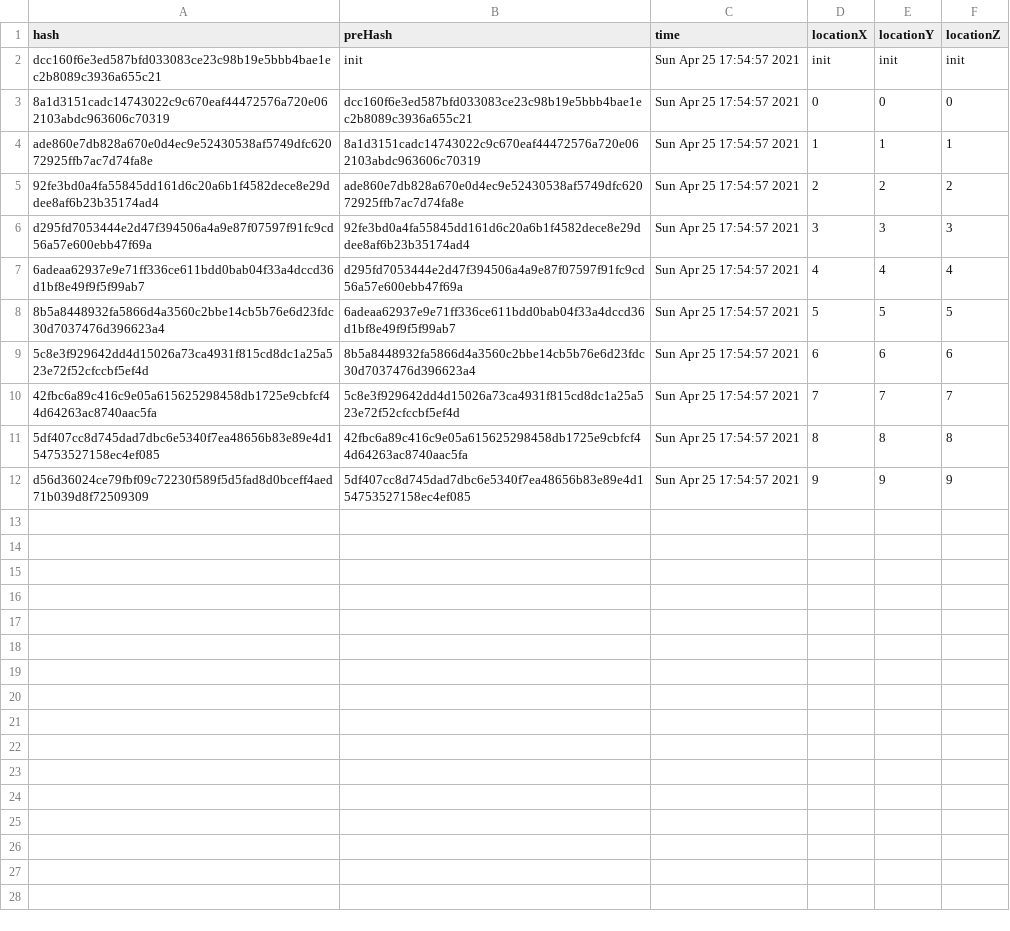
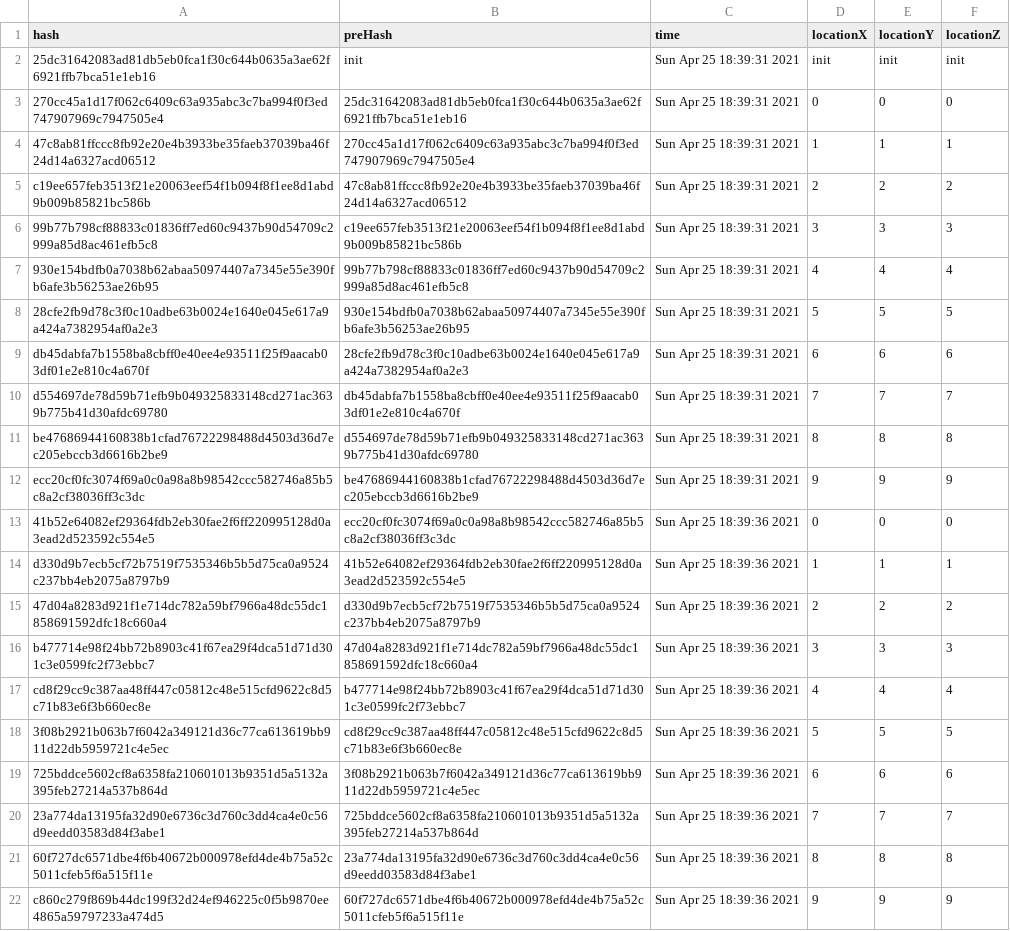
Before and after one commit to PI2-GRUPO-1/Software, a CSV file: blockchain_python/blockchain_data.csv, drawn as a sheet; addresses are those after the commit; the diff names each change by its address in the sheet, - before the commit and + after, or states it on an @@ line.

```diff
--- a/blockchain_python/blockchain_data.csv
+++ b/blockchain_python/blockchain_data.csv
-A2 (hash): dcc160f6e3ed587bfd033083ce23c98b19e5bbb4bae1ec2b8089c3936a655c21
+A2 (hash): 25dc31642083ad81db5eb0fca1f30c644b0635a3ae62f6921ffb7bca51e1eb16
-C2:C8 (time): Sun Apr 25 17:54:57 2021
+C2:C8 (time): Sun Apr 25 18:39:31 2021
-A3 (hash): 8a1d3151cadc14743022c9c670eaf44472576a720e062103abdc963606c70319
+A3 (hash): 270cc45a1d17f062c6409c63a935abc3c7ba994f0f3ed747907969c7947505e4
-B3 (preHash): dcc160f6e3ed587bfd033083ce23c98b19e5bbb4bae1ec2b8089c3936a655c21
+B3 (preHash): 25dc31642083ad81db5eb0fca1f30c644b0635a3ae62f6921ffb7bca51e1eb16
-A4 (hash): ade860e7db828a670e0d4ec9e52430538af5749dfc62072925ffb7ac7d74fa8e
+A4 (hash): 47c8ab81ffccc8fb92e20e4b3933be35faeb37039ba46f24d14a6327acd06512
-B4 (preHash): 8a1d3151cadc14743022c9c670eaf44472576a720e062103abdc963606c70319
+B4 (preHash): 270cc45a1d17f062c6409c63a935abc3c7ba994f0f3ed747907969c7947505e4
-A5 (hash): 92fe3bd0a4fa55845dd161d6c20a6b1f4582dece8e29ddee8af6b23b35174ad4
+A5 (hash): c19ee657feb3513f21e20063eef54f1b094f8f1ee8d1abd9b009b85821bc586b
-B5 (preHash): ade860e7db828a670e0d4ec9e52430538af5749dfc62072925ffb7ac7d74fa8e
+B5 (preHash): 47c8ab81ffccc8fb92e20e4b3933be35faeb37039ba46f24d14a6327acd06512
-A6 (hash): d295fd7053444e2d47f394506a4a9e87f07597f91fc9cd56a57e600ebb47f69a
+A6 (hash): 99b77b798cf88833c01836ff7ed60c9437b90d54709c2999a85d8ac461efb5c8
-B6 (preHash): 92fe3bd0a4fa55845dd161d6c20a6b1f4582dece8e29ddee8af6b23b35174ad4
+B6 (preHash): c19ee657feb3513f21e20063eef54f1b094f8f1ee8d1abd9b009b85821bc586b
-A7 (hash): 6adeaa62937e9e71ff336ce611bdd0bab04f33a4dccd36d1bf8e49f9f5f99ab7
+A7 (hash): 930e154bdfb0a7038b62abaa50974407a7345e55e390fb6afe3b56253ae26b95
-B7 (preHash): d295fd7053444e2d47f394506a4a9e87f07597f91fc9cd56a57e600ebb47f69a
+B7 (preHash): 99b77b798cf88833c01836ff7ed60c9437b90d54709c2999a85d8ac461efb5c8
-A8 (hash): 8b5a8448932fa5866d4a3560c2bbe14cb5b76e6d23fdc30d7037476d396623a4
+A8 (hash): 28cfe2fb9d78c3f0c10adbe63b0024e1640e045e617a9a424a7382954af0a2e3
-B8 (preHash): 6adeaa62937e9e71ff336ce611bdd0bab04f33a4dccd36d1bf8e49f9f5f99ab7
+B8 (preHash): 930e154bdfb0a7038b62abaa50974407a7345e55e390fb6afe3b56253ae26b95
+row 9: db45dabfa7b1558ba8cbff0e40ee4e93511f25f9aacab03df01e2e810c4a670f | 28cfe2fb9d78c3f0c10adbe63b0024e1640e045e617a9a424a7382954af0a2e3 | Sun Apr 25 18:39:31 2021 | 6 | 6 | 6
+row 10: d554697de78d59b71efb9b049325833148cd271ac3639b775b41d30afdc69780 | db45dabfa7b1558ba8cbff0e40ee4e93511f25f9aacab03df01e2e810c4a670f | Sun Apr 25 18:39:31 2021 | 7 | 7 | 7
+row 11: be47686944160838b1cfad76722298488d4503d36d7ec205ebccb3d6616b2be9 | d554697de78d59b71efb9b049325833148cd271ac3639b775b41d30afdc69780 | Sun Apr 25 18:39:31 2021 | 8 | 8 | 8
+row 12: ecc20cf0fc3074f69a0c0a98a8b98542ccc582746a85b5c8a2cf38036ff3c3dc | be47686944160838b1cfad76722298488d4503d36d7ec205ebccb3d6616b2be9 | Sun Apr 25 18:39:31 2021 | 9 | 9 | 9
+row 13: 41b52e64082ef29364fdb2eb30fae2f6ff220995128d0a3ead2d523592c554e5 | ecc20cf0fc3074f69a0c0a98a8b98542ccc582746a85b5c8a2cf38036ff3c3dc | Sun Apr 25 18:39:36 2021 | 0 | 0 | 0
+row 14: d330d9b7ecb5cf72b7519f7535346b5b5d75ca0a9524c237bb4eb2075a8797b9 | 41b52e64082ef29364fdb2eb30fae2f6ff220995128d0a3ead2d523592c554e5 | Sun Apr 25 18:39:36 2021 | 1 | 1 | 1
+row 15: 47d04a8283d921f1e714dc782a59bf7966a48dc55dc1858691592dfc18c660a4 | d330d9b7ecb5cf72b7519f7535346b5b5d75ca0a9524c237bb4eb2075a8797b9 | Sun Apr 25 18:39:36 2021 | 2 | 2 | 2
+row 16: b477714e98f24bb72b8903c41f67ea29f4dca51d71d301c3e0599fc2f73ebbc7 | 47d04a8283d921f1e714dc782a59bf7966a48dc55dc1858691592dfc18c660a4 | Sun Apr 25 18:39:36 2021 | 3 | 3 | 3
+row 17: cd8f29cc9c387aa48ff447c05812c48e515cfd9622c8d5c71b83e6f3b660ec8e | b477714e98f24bb72b8903c41f67ea29f4dca51d71d301c3e0599fc2f73ebbc7 | Sun Apr 25 18:39:36 2021 | 4 | 4 | 4
+row 18: 3f08b2921b063b7f6042a349121d36c77ca613619bb911d22db5959721c4e5ec | cd8f29cc9c387aa48ff447c05812c48e515cfd9622c8d5c71b83e6f3b660ec8e | Sun Apr 25 18:39:36 2021 | 5 | 5 | 5
-A19 (hash): 5c8e3f929642dd4d15026a73ca4931f815cd8dc1a25a523e72f52cfccbf5ef4d
+A19 (hash): 725bddce5602cf8a6358fa210601013b9351d5a5132a395feb27214a537b864d
-B19 (preHash): 8b5a8448932fa5866d4a3560c2bbe14cb5b76e6d23fdc30d7037476d396623a4
+B19 (preHash): 3f08b2921b063b7f6042a349121d36c77ca613619bb911d22db5959721c4e5ec
-C19:C22 (time): Sun Apr 25 17:54:57 2021
+C19:C22 (time): Sun Apr 25 18:39:36 2021
-A20 (hash): 42fbc6a89c416c9e05a615625298458db1725e9cbfcf44d64263ac8740aac5fa
+A20 (hash): 23a774da13195fa32d90e6736c3d760c3dd4ca4e0c56d9eedd03583d84f3abe1
-B20 (preHash): 5c8e3f929642dd4d15026a73ca4931f815cd8dc1a25a523e72f52cfccbf5ef4d
+B20 (preHash): 725bddce5602cf8a6358fa210601013b9351d5a5132a395feb27214a537b864d
-A21 (hash): 5df407cc8d745dad7dbc6e5340f7ea48656b83e89e4d154753527158ec4ef085
+A21 (hash): 60f727dc6571dbe4f6b40672b000978efd4de4b75a52c5011cfeb5f6a515f11e
-B21 (preHash): 42fbc6a89c416c9e05a615625298458db1725e9cbfcf44d64263ac8740aac5fa
+B21 (preHash): 23a774da13195fa32d90e6736c3d760c3dd4ca4e0c56d9eedd03583d84f3abe1
-A22 (hash): d56d36024ce79fbf09c72230f589f5d5fad8d0bceff4aed71b039d8f72509309
+A22 (hash): c860c279f869b44dc199f32d24ef946225c0f5b9870ee4865a59797233a474d5
-B22 (preHash): 5df407cc8d745dad7dbc6e5340f7ea48656b83e89e4d154753527158ec4ef085
+B22 (preHash): 60f727dc6571dbe4f6b40672b000978efd4de4b75a52c5011cfeb5f6a515f11e
```
Also changed, not shown: 1 other file.
